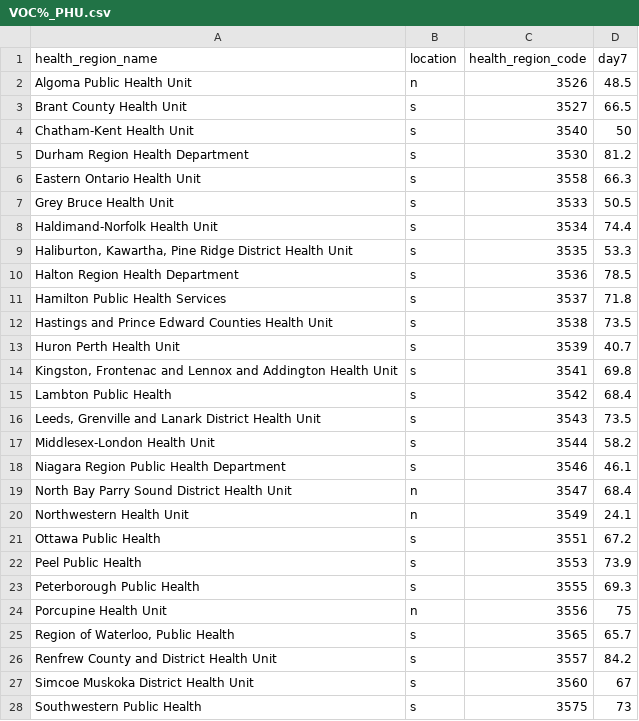
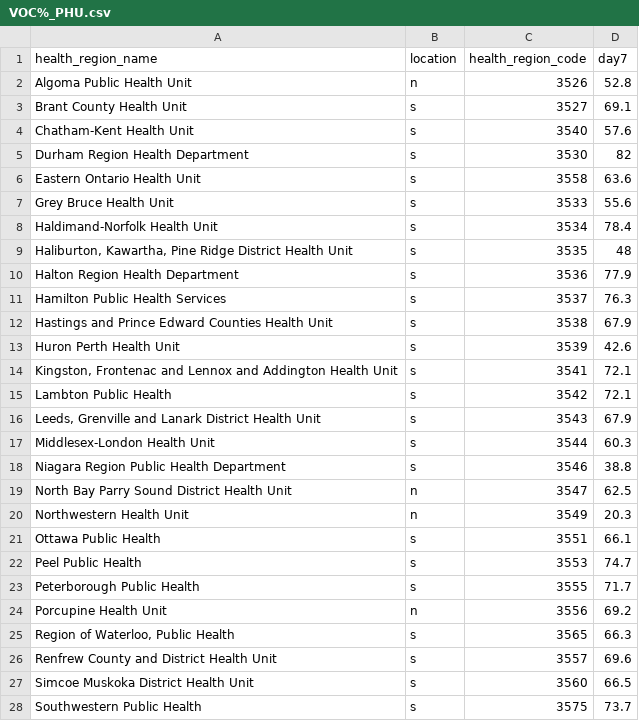
Before and after one commit to NoahCornish/ontarioCOVID-19, a CSV file: VOC%_PHU.csv, drawn as a sheet; only a part is shown; the diff covers the shown part only.

Commit message:
Add files via upload

```diff
--- a/VOC%_PHU.csv
+++ b/VOC%_PHU.csv
@@ -1,28 +1,28 @@
 "health_region_name","location","health_region_code","day7"
-"Algoma Public Health Unit","n",3526,48.5
-"Brant County Health Unit","s",3527,66.5
-"Chatham-Kent Health Unit","s",3540,50
-"Durham Region Health Department","s",3530,81.2
-"Eastern Ontario Health Unit","s",3558,66.3
-"Grey Bruce Health Unit","s",3533,50.5
-"Haldimand-Norfolk Health Unit","s",3534,74.4
-"Haliburton, Kawartha, Pine Ridge District Health Unit","s",3535,53.3
-"Halton Region Health Department","s",3536,78.5
-"Hamilton Public Health Services","s",3537,71.8
-"Hastings and Prince Edward Counties Health Unit","s",3538,73.5
-"Huron Perth Health Unit","s",3539,40.7
-"Kingston, Frontenac and Lennox and Addington Health Unit","s",3541,69.8
-"Lambton Public Health","s",3542,68.4
-"Leeds, Grenville and Lanark District Health Unit","s",3543,73.5
-"Middlesex-London Health Unit","s",3544,58.2
-"Niagara Region Public Health Department","s",3546,46.1
-"North Bay Parry Sound District Health Unit","n",3547,68.4
-"Northwestern Health Unit","n",3549,24.1
-"Ottawa Public Health","s",3551,67.2
-"Peel Public Health","s",3553,73.9
-"Peterborough Public Health","s",3555,69.3
-"Porcupine Health Unit","n",3556,75
-"Region of Waterloo, Public Health","s",3565,65.7
-"Renfrew County and District Health Unit","s",3557,84.2
-"Simcoe Muskoka District Health Unit","s",3560,67
-"Southwestern Public Health","s",3575,73
+"Algoma Public Health Unit","n",3526,52.8
+"Brant County Health Unit","s",3527,69.1
+"Chatham-Kent Health Unit","s",3540,57.6
+"Durham Region Health Department","s",3530,82
+"Eastern Ontario Health Unit","s",3558,63.6
+"Grey Bruce Health Unit","s",3533,55.6
+"Haldimand-Norfolk Health Unit","s",3534,78.4
+"Haliburton, Kawartha, Pine Ridge District Health Unit","s",3535,48
+"Halton Region Health Department","s",3536,77.9
+"Hamilton Public Health Services","s",3537,76.3
+"Hastings and Prince Edward Counties Health Unit","s",3538,67.9
+"Huron Perth Health Unit","s",3539,42.6
+"Kingston, Frontenac and Lennox and Addington Health Unit","s",3541,72.1
+"Lambton Public Health","s",3542,72.1
+"Leeds, Grenville and Lanark District Health Unit","s",3543,67.9
+"Middlesex-London Health Unit","s",3544,60.3
+"Niagara Region Public Health Department","s",3546,38.8
+"North Bay Parry Sound District Health Unit","n",3547,62.5
+"Northwestern Health Unit","n",3549,20.3
+"Ottawa Public Health","s",3551,66.1
+"Peel Public Health","s",3553,74.7
+"Peterborough Public Health","s",3555,71.7
+"Porcupine Health Unit","n",3556,69.2
+"Region of Waterloo, Public Health","s",3565,66.3
+"Renfrew County and District Health Unit","s",3557,69.6
+"Simcoe Muskoka District Health Unit","s",3560,66.5
+"Southwestern Public Health","s",3575,73.7
```
Also changed, not shown: 7 edited cells elsewhere in this file.
